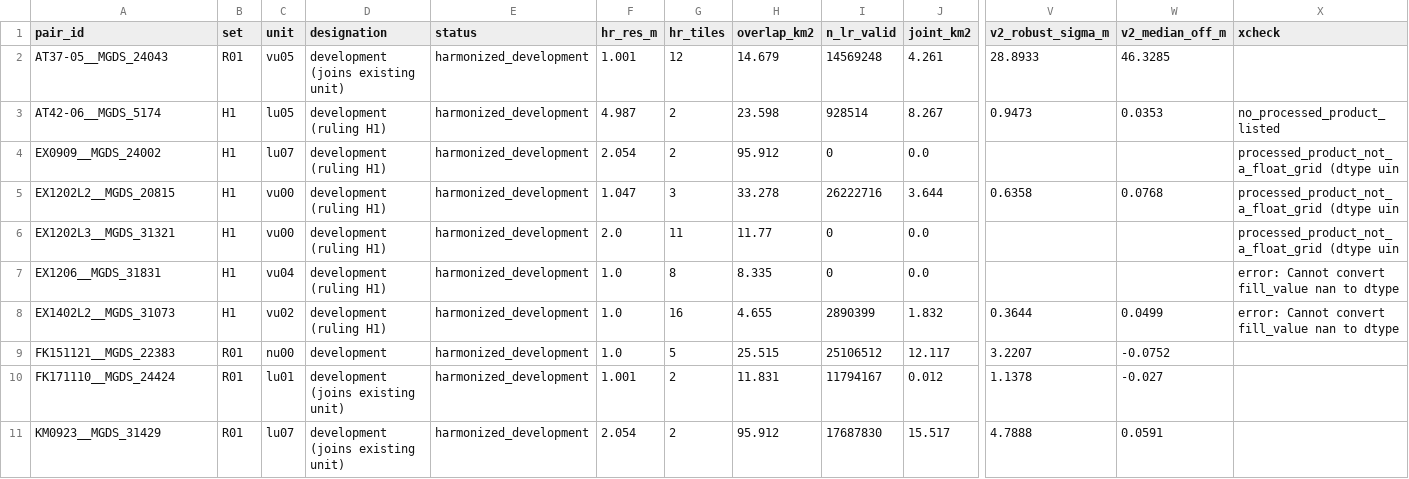
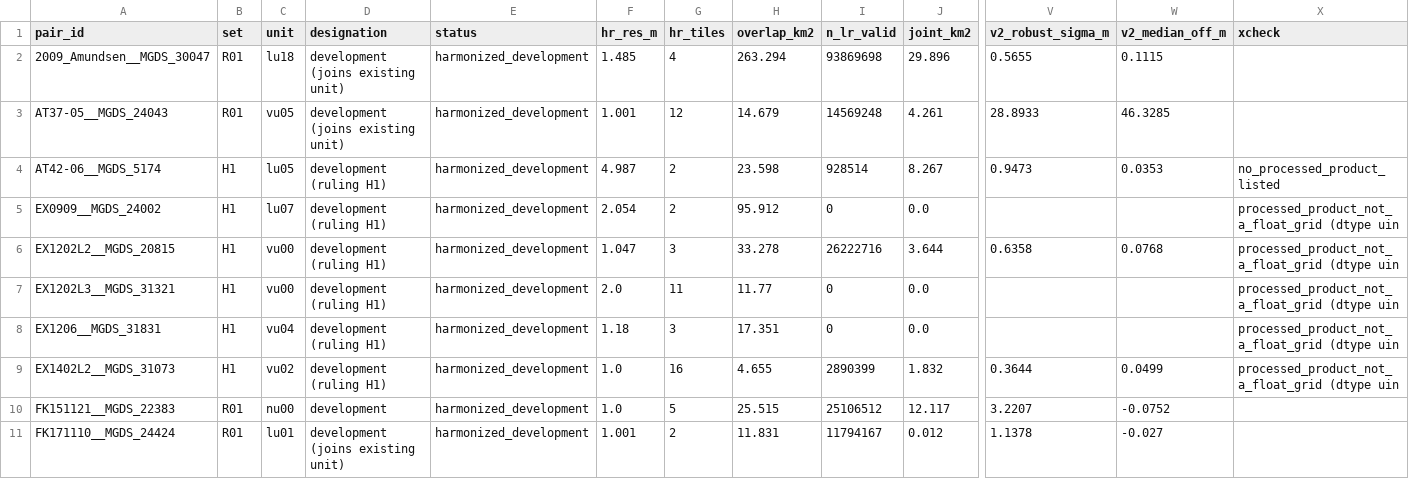
Before and after one commit to scdobbs/co-located-auv-ship-based-multibeam-acquisition, a CSV file: reports_post_grl_review/ACQ-R02/acquisition_table.csv, drawn as a sheet; only a part is shown, gaps mark what is left out; the shorter side is filled out with more unchanged rows; addresses are those after the commit; rows hold the shown columns only; the diff names each change by its address in the sheet, - before the commit and + after, or states it on an @@ line.

```diff
--- a/reports_post_grl_review/ACQ-R02/acquisition_table.csv
+++ b/reports_post_grl_review/ACQ-R02/acquisition_table.csv
+row 2: 2009_Amundsen__MGDS_30047 | R01 | lu18 | development (joins existing unit) | harmonized_development | 1.485 | 4 | 263.294 | 93869698 | 29.896 | 0.5655 | 0.1115
-F8 (hr_res_m): 1.0
+F8 (hr_res_m): 1.18
-G8 (hr_tiles): 8
+G8 (hr_tiles): 3
-H8 (overlap_km2): 8.335
+H8 (overlap_km2): 17.351
-X8:X9 (xcheck): error: Cannot convert fill_value nan to dtype
+X8:X9 (xcheck): processed_product_not_a_float_grid (dtype uin
```
Also changed, not shown: reports_post_grl_review/ACQ-R02/acquisition_cruises.csv, 11 other files.
